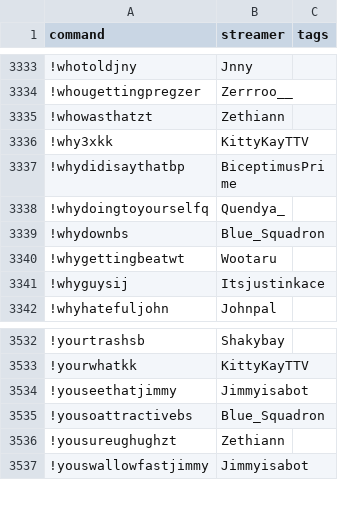
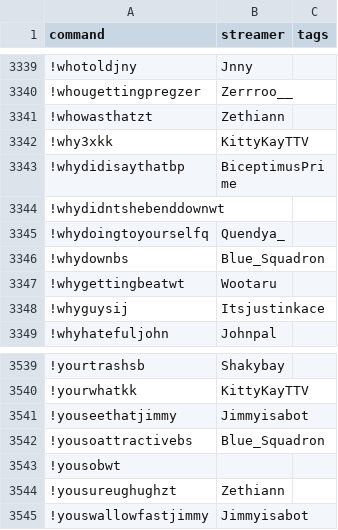
Before and after one commit to aionjanis/aionjanis.github.io, a CSV file: commands.csv, drawn as a sheet; only a part is shown, gaps mark what is left out; the diff covers the shown part only.

```diff
--- a/commands.csv
+++ b/commands.csv
@@ -3337,2 +3343,3 @@ command,streamer,tags
 !whydidisaythatbp,BiceptimusPrime,
+!whydidntshebenddownwt,,
 !whydoingtoyourselfq,Quendya_,
@@ -3535,2 +3542,3 @@ command,streamer,tags
 !yousoattractivebs,Blue_Squadron,
+!yousobwt,,
 !yousureughughzt,Zethiann,
```
Also changed, not shown: 6 added rows elsewhere in this file.
